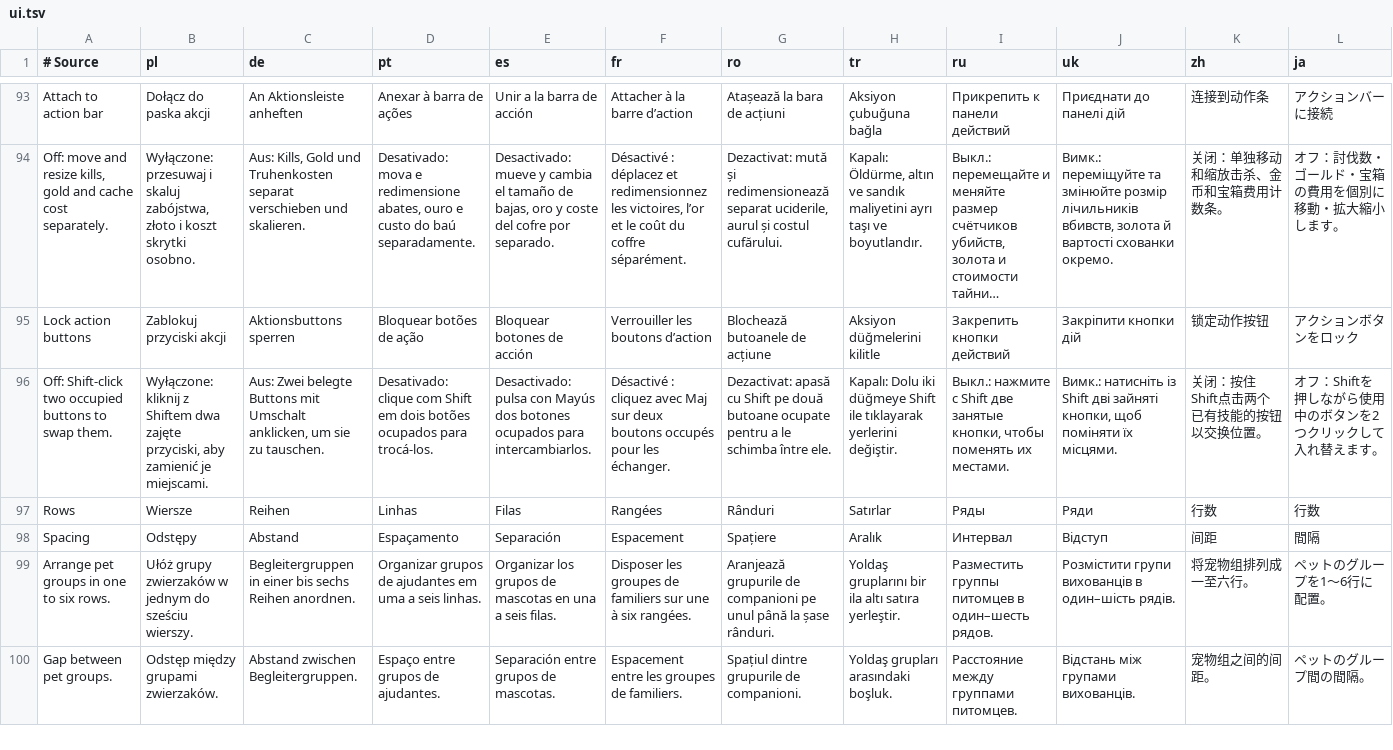
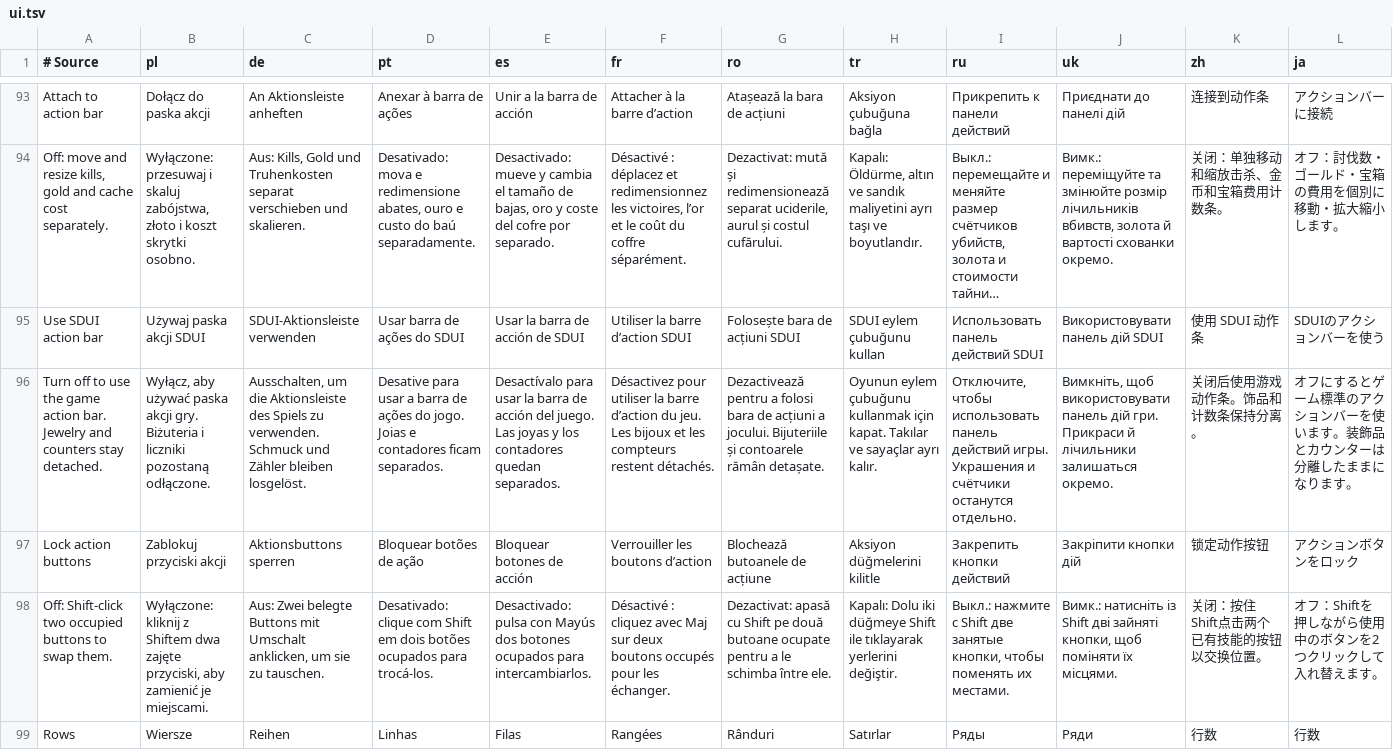
Before and after one commit to migwynkriid13/SurvivorsDragonUi, a TSV file: localization/ui.tsv, drawn as a sheet; only a part is shown, gaps mark what is left out; the shorter side is filled out with more unchanged rows; long unchanged cells end in …; rows hold the shown columns only; the diff names each change by its address in the sheet, - before the commit and + after, or states it on an @@ line.

Commit message:
feat: allow the default action bar with detached jewelry and counters

```diff
--- a/localization/ui.tsv
+++ b/localization/ui.tsv
+row 95: Use SDUI action bar | Używaj paska akcji SDUI | SDUI-Aktionsleiste verwenden | Usar barra de ações do SDUI | Usar la barra de acción de SDUI | Utiliser la barre d’action SDUI | Folosește bara de acțiuni SDUI | SDUI eylem çubuğunu kullan | Использовать панель действий SDUI | Використовувати панель дій SDUI | 使用 SDUI 动作条 | SDUIのアクションバーを使う
+row 96: Turn off to use the game action bar. Jewelry and counters stay detached. | Wyłącz, aby używać paska akcji gry. Biżuteria i liczniki pozostaną odłączone. | Ausschalten, um die Aktionsleiste des Spiels zu verwenden. Schmuck und Zähler bleiben losgelöst. | Desative para usar a barra de ações do jogo. Joias e contadores ficam separados. | Desactívalo para usar la barra de acción del juego. Las joyas y los contadores quedan separados. | Désactivez pour utiliser la barre d’action du jeu. Les bijoux et les compteurs restent détachés. | Dezactivează pentru a folosi bara de acțiuni a jocului. Bijuteriile și contoarele rămân detașate. | Oyunun eylem çubuğunu kullanmak için kapat. Takılar ve sayaçlar ayrı kalır. | Отключите, чтобы использовать панель действий игры. Украшения и счётчики останутся отдельно. | Вимкніть, щоб використовувати панель дій гри. Прикраси й лічильники залишаться окремо. | 关闭后使用游戏动作条。饰品和计数条保持分离。 | オフにするとゲーム標準のアクションバーを使います。装飾品とカウンターは分離したままになります。
```
Also changed, not shown: 22 other files.
